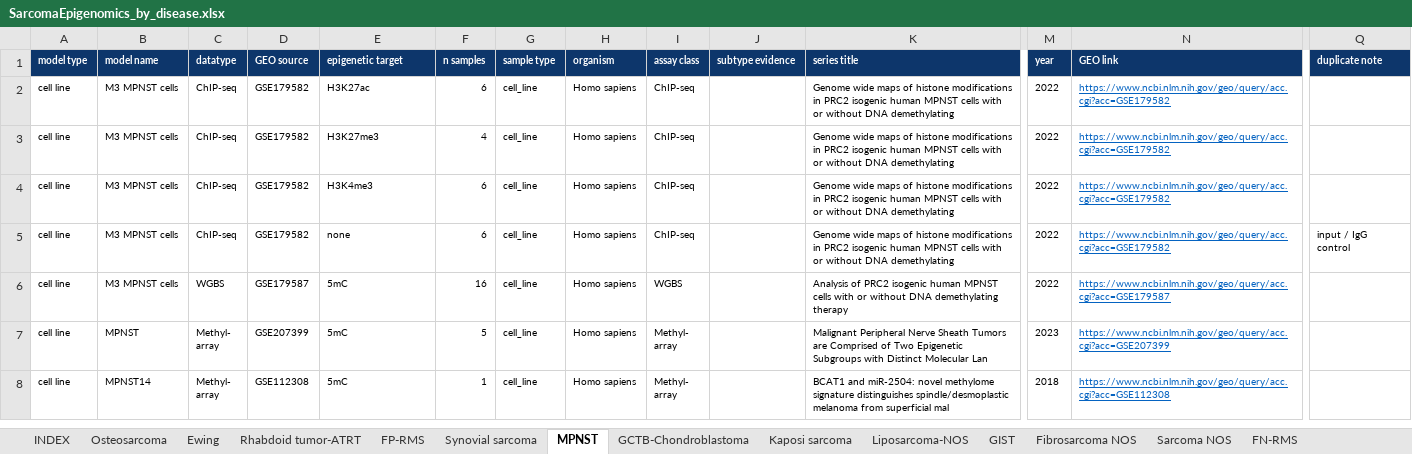
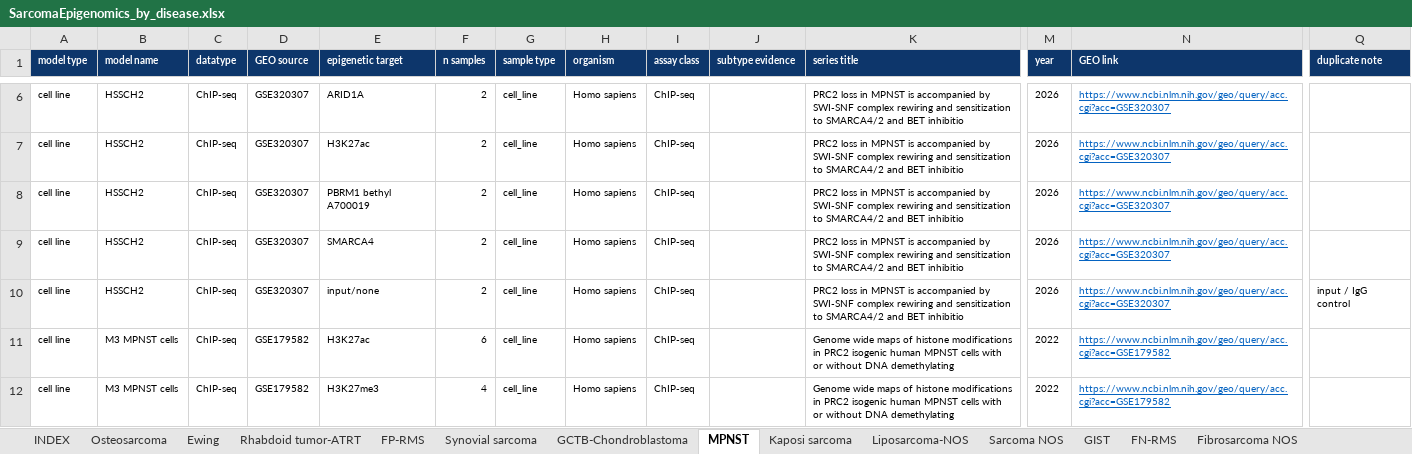
Before and after one commit to GryderArt/sarcoma-epigenomic-atlas, an Excel workbook: workbooks/SarcomaEpigenomics_by_disease.xlsx, sheet MPNST, drawn as a sheet; only a part is shown, gaps mark what is left out; the shorter side is filled out with more unchanged rows; values as stored, in another font and other column widths than the file's, no borders; rows hold the shown columns only; the diff covers the shown part only; the diff names each change by its address in the sheet, - before the commit and + after, or states it on an @@ line.

```diff
--- a/workbooks/SarcomaEpigenomics_by_disease.xlsx (sheet MPNST)
+++ b/workbooks/SarcomaEpigenomics_by_disease.xlsx (sheet MPNST)
@@ sheet tab order changed: INDEX | Osteosarcoma | Ewing | Rhabdoid tumor-ATRT | FP-RMS | Synovial sarcoma | GCTB-Chondroblastoma | MPNST | Kaposi sarcoma | Liposarcoma-NOS | Sarcoma NOS | GIST | FN-RMS | Fibrosarcoma NOS @@
+row 6: cell line | HSSCH2 | ChIP-seq | GSE320307 | ARID1A | 2 | cell_line | Homo sapiens | ChIP-seq |  | PRC2 loss in MPNST is accompanied by SWI-SNF complex rewiring and sensitization to SMARCA4/2 and BET inhibitio | 2026 | https://www.ncbi.nlm.nih.gov/geo/query/acc.cgi?acc=GSE320307
+row 7: cell line | HSSCH2 | ChIP-seq | GSE320307 | H3K27ac | 2 | cell_line | Homo sapiens | ChIP-seq |  | PRC2 loss in MPNST is accompanied by SWI-SNF complex rewiring and sensitization to SMARCA4/2 and BET inhibitio | 2026 | https://www.ncbi.nlm.nih.gov/geo/query/acc.cgi?acc=GSE320307
+row 8: cell line | HSSCH2 | ChIP-seq | GSE320307 | PBRM1 bethyl A700019 | 2 | cell_line | Homo sapiens | ChIP-seq |  | PRC2 loss in MPNST is accompanied by SWI-SNF complex rewiring and sensitization to SMARCA4/2 and BET inhibitio | 2026 | https://www.ncbi.nlm.nih.gov/geo/query/acc.cgi?acc=GSE320307
+row 9: cell line | HSSCH2 | ChIP-seq | GSE320307 | SMARCA4 | 2 | cell_line | Homo sapiens | ChIP-seq |  | PRC2 loss in MPNST is accompanied by SWI-SNF complex rewiring and sensitization to SMARCA4/2 and BET inhibitio | 2026 | https://www.ncbi.nlm.nih.gov/geo/query/acc.cgi?acc=GSE320307
+row 10: cell line | HSSCH2 | ChIP-seq | GSE320307 | input/none | 2 | cell_line | Homo sapiens | ChIP-seq |  | PRC2 loss in MPNST is accompanied by SWI-SNF complex rewiring and sensitization to SMARCA4/2 and BET inhibitio | 2026 | https://www.ncbi.nlm.nih.gov/geo/query/acc.cgi?acc=GSE320307 | input / IgG control
```
Also changed, not shown: 16 added rows elsewhere in this sheet, sheet GCTB-Chondroblastoma, sheet FP-RMS, sheet Leiomyosarcoma, sheet Liposarcoma-dediff, sheet Osteosarcoma, sheet INDEX, 7 more sheets, other sheet tabs, 32 other files.
